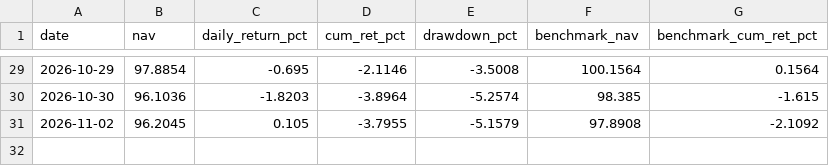
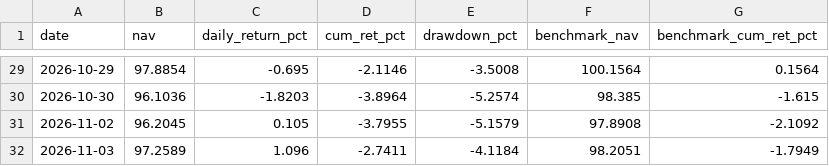
Before and after one commit to Stronghand42/portfolio-dashboard, a CSV file: nav_history.csv, drawn as a sheet; only a part is shown, gaps mark what is left out.

```diff
--- a/nav_history.csv
+++ b/nav_history.csv
@@ -31 +31,2 @@ date,nav,daily_return_pct,cum_ret_pct,drawdown_pct,benchmark_nav,benchmark_cum_r
 2026-11-02,96.2045,0.105,-3.7955,-5.1579,97.8908,-2.1092
+2026-11-03,97.2589,1.096,-2.7411,-4.1184,98.2051,-1.7949
```
